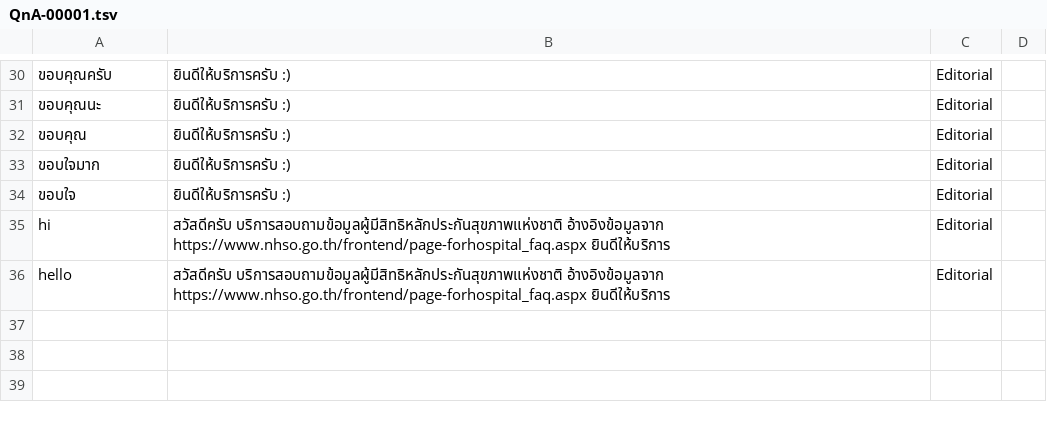
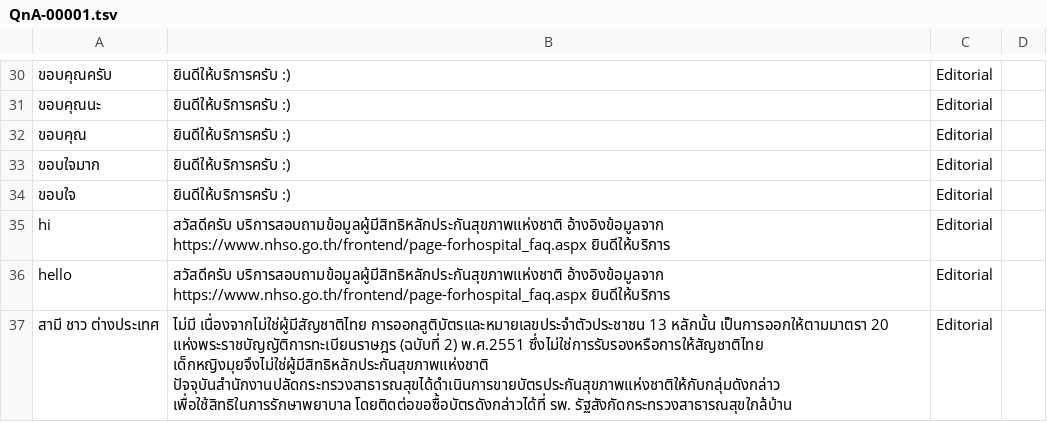
Before and after one commit to facgure/Bot-Knowledge-Base, a TSV file: www.nhso.go.th/QnA-00001.tsv, drawn as a sheet; only a part is shown, gaps mark what is left out; the diff names each change by its address in the sheet, - before the commit and + after, or states it on an @@ line.

Commit message:
add new intent

```diff
--- a/www.nhso.go.th/QnA-00001.tsv
+++ b/www.nhso.go.th/QnA-00001.tsv
+row 37: สามี ชาว ต่างประเทศ | ไม่มี เนื่องจากไม่ใช่ผู้มีสัญชาติไทย การออกสูติบัตรและหมายเลขประจำตัวประชาชน 13 หลักนั้น เป็นการออกให้ตามมาตรา 20 แห่งพระราชบัญญัติการทะเบียนราษฎร (ฉบับที่ 2) พ.ศ.2551 ซึ่งไม่ใช่การรับรองหรือการให้สัญชาติไทย เด็กหญิงมุยจึงไม่ใช่ผู้มีสิทธิหลักประกันสุขภาพแห่งชาติ ปัจจุบันสำนักงานปลัดกระทรวงสาธารณสุขได้ดำเนินการขายบัตรประกันสุขภาพแห่งชาติให้กับกลุ่มดังกล่าว เพื่อใช้สิทธิในการรักษาพยาบาล โดยติดต่อขอซื้อบัตรดังกล่าวได้ที่ รพ. รัฐสังกัดกระทรวงสาธารณสุขใกล้บ้าน | Editorial
```
